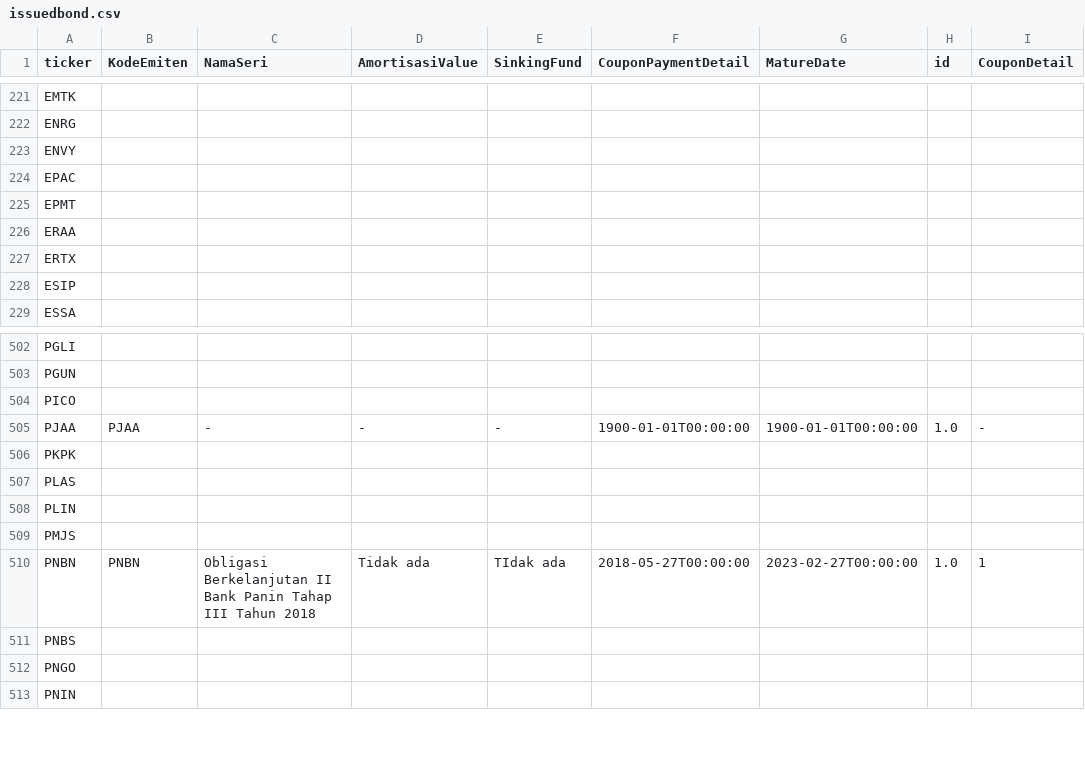
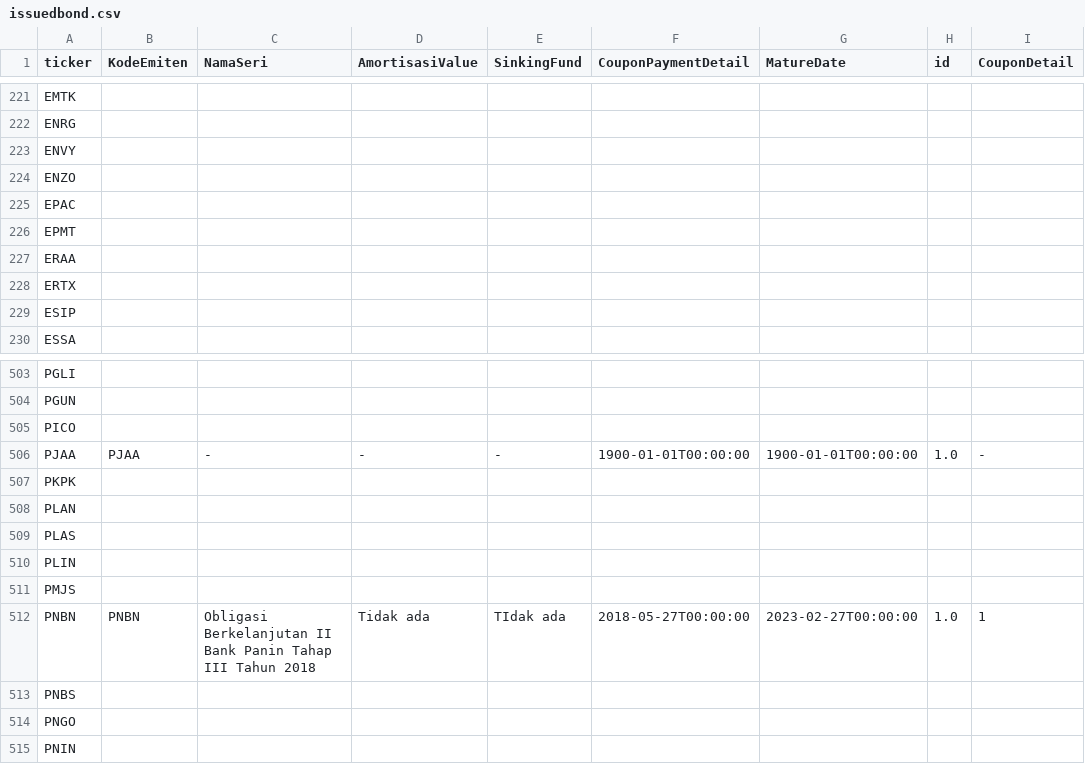
Before and after one commit to ledwindra/indonesia-stock-exchange, a CSV file: data/issuedbond.csv, drawn as a sheet; only a part is shown, gaps mark what is left out; the diff names each change by its address in the sheet, - before the commit and + after, or states it on an @@ line.

Commit message:
Update issued bond data

```diff
--- a/data/issuedbond.csv
+++ b/data/issuedbond.csv
+row 224: ENZO
+row 508: PLAN
```
